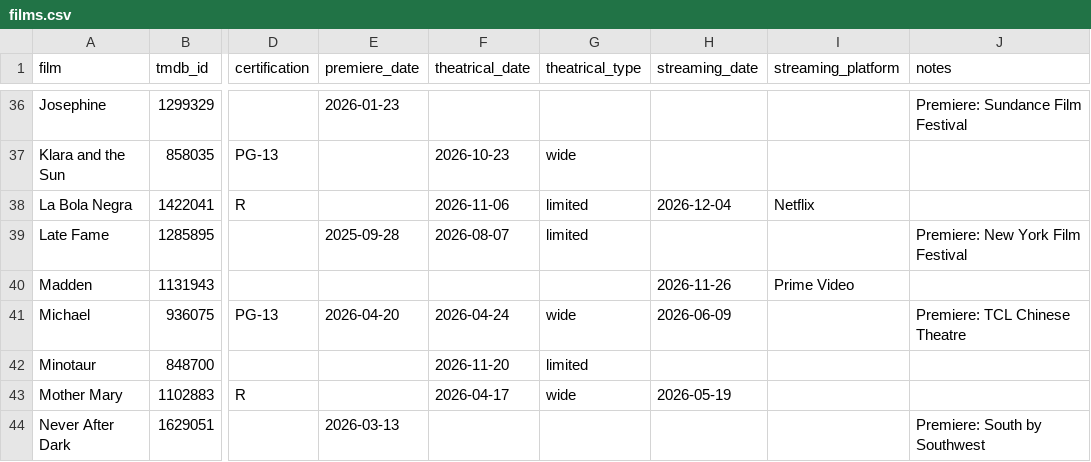
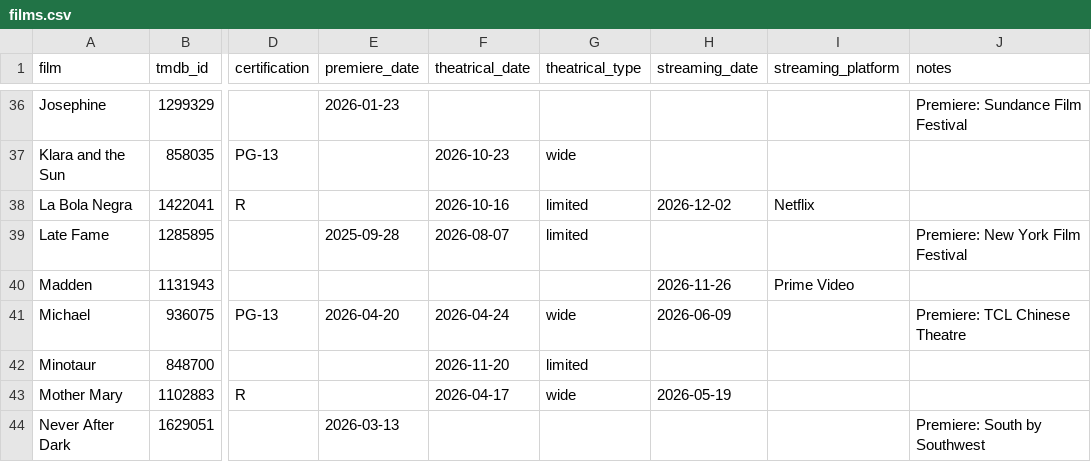
Before and after one commit to mattheuscolyn/oscars-dashboard, a CSV file: data/films.csv, drawn as a sheet; only a part is shown, gaps mark what is left out; the diff names each change by its address in the sheet, - before the commit and + after, or states it on an @@ line.

```diff
--- a/data/films.csv
+++ b/data/films.csv
-F38 (theatrical_date): 2026-11-06
+F38 (theatrical_date): 2026-10-16
-H38 (streaming_date): 2026-12-04
+H38 (streaming_date): 2026-12-02
```
Also changed, not shown: 1 other file.
